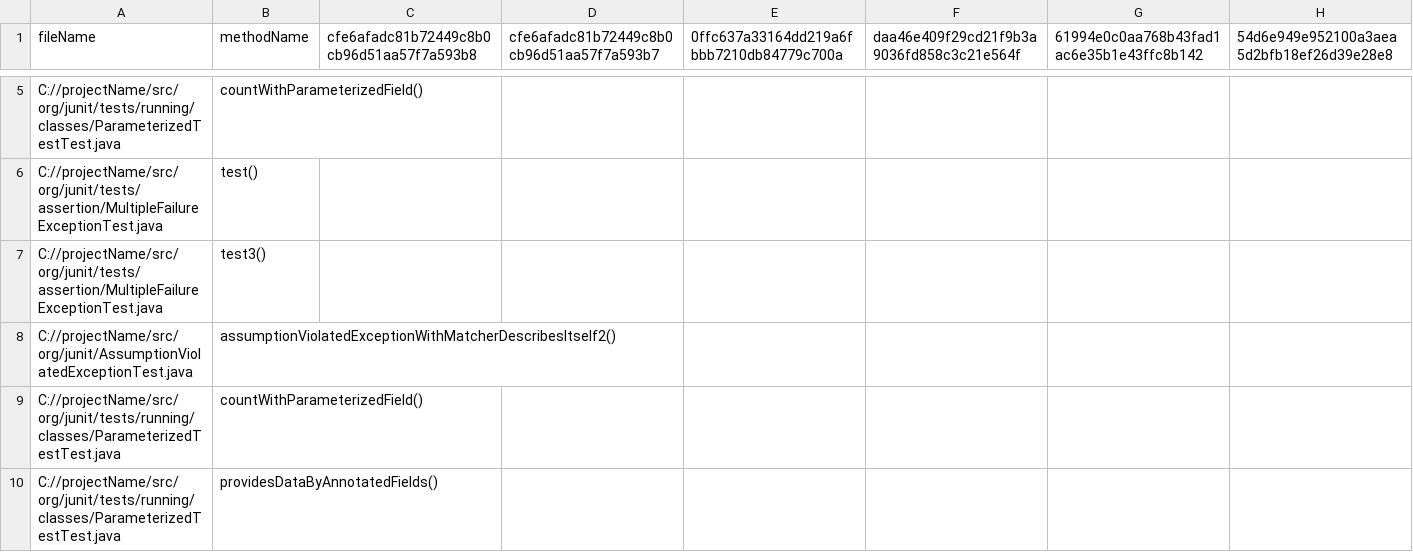
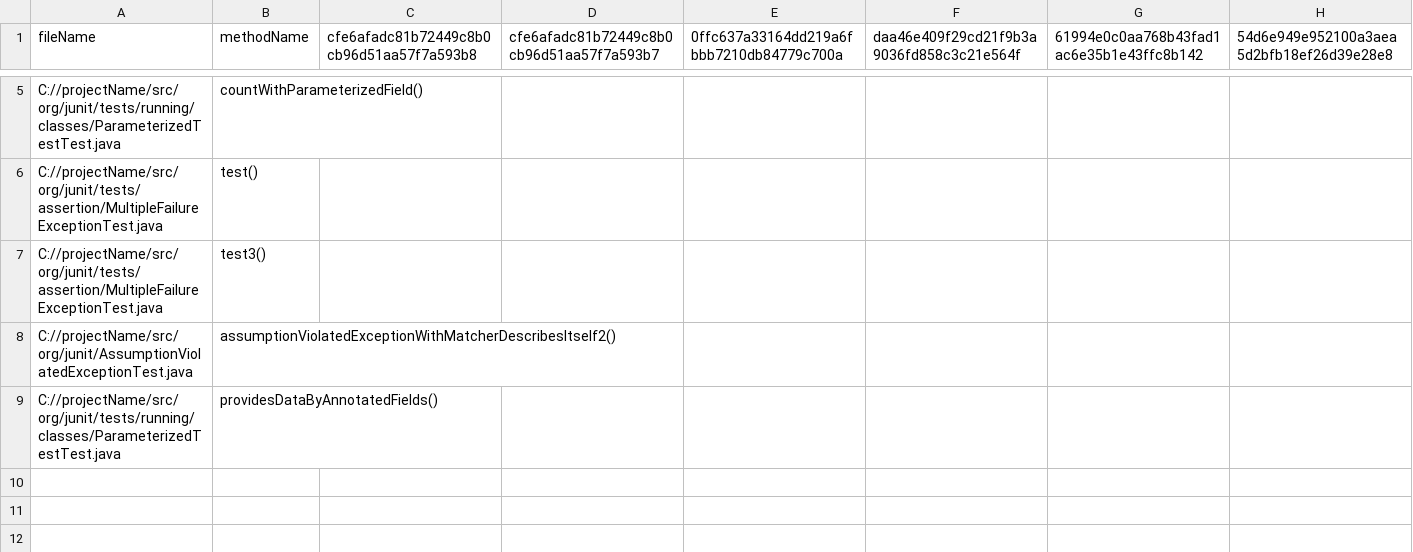
Before and after one commit to anacarlagb/minerator-rename-v2, a CSV file: resources/ProjectHistoric.csv, drawn as a sheet; only a part is shown, gaps mark what is left out; the diff names each change by its address in the sheet, - before the commit and + after, or states it on an @@ line.

Commit message:
[test] Creating fake data to test

```diff
--- a/resources/ProjectHistoric.csv
+++ b/resources/ProjectHistoric.csv
-row 9: C://projectName/src/org/junit/tests/running/classes/ParameterizedTestTest.java | countWithParameterizedField()
```
